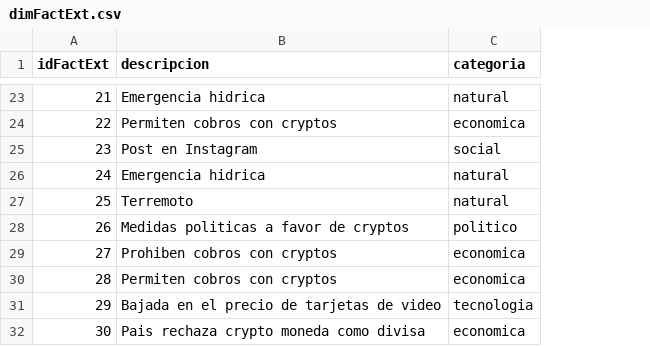
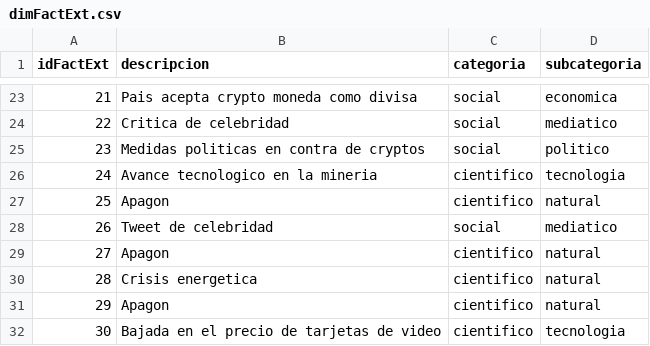
Before and after one commit to MarianoSaez/DW_project, a CSV file: dim/dimFactExt.csv, drawn as a sheet; only a part is shown, gaps mark what is left out; the diff covers the shown part only; the diff names each change by its address in the sheet, - before the commit and + after, or states it on an @@ line.

```diff
--- a/dim/dimFactExt.csv
+++ b/dim/dimFactExt.csv
+column D (subcategoria), rows 23-32: economica | mediatico | politico | tecnologia | natural | mediatico | natural | natural | natural | tecnologia
-B23 (descripcion): Emergencia hidrica
+B23 (descripcion): Pais acepta crypto moneda como divisa
-C23 (categoria): natural
+C23 (categoria): social
-B24 (descripcion): Permiten cobros con cryptos
+B24 (descripcion): Critica de celebridad
-C24 (categoria): economica
+C24 (categoria): social
-B25 (descripcion): Post en Instagram
+B25 (descripcion): Medidas politicas en contra de cryptos
-B26 (descripcion): Emergencia hidrica
+B26 (descripcion): Avance tecnologico en la mineria
-C26:C27 (categoria): natural
+C26:C27 (categoria): cientifico
-B27 (descripcion): Terremoto
+B27 (descripcion): Apagon
-B28 (descripcion): Medidas politicas a favor de cryptos
+B28 (descripcion): Tweet de celebridad
-C28 (categoria): politico
+C28 (categoria): social
-B29 (descripcion): Prohiben cobros con cryptos
+B29 (descripcion): Apagon
-C29:C30 (categoria): economica
+C29:C30 (categoria): cientifico
-B30 (descripcion): Permiten cobros con cryptos
+B30 (descripcion): Crisis energetica
-B31 (descripcion): Bajada en el precio de tarjetas de video
+B31 (descripcion): Apagon
-C31 (categoria): tecnologia
+C31 (categoria): cientifico
-B32 (descripcion): Pais rechaza crypto moneda como divisa
+B32 (descripcion): Bajada en el precio de tarjetas de video
-C32 (categoria): economica
+C32 (categoria): cientifico
```
Also changed, not shown: 38 edited cells elsewhere in this file, dim/dimTiempo.csv, dim/tablaHechos.csv, 4 other files.
